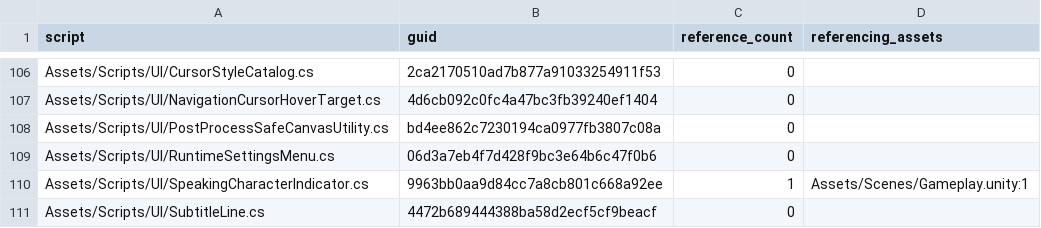
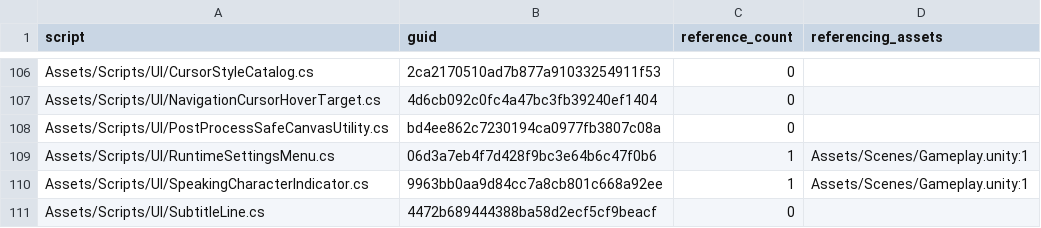
Before and after one commit to redgargoyle/ChateauElsewhere, a CSV file: Docs/Architecture/Generated/serialized_script_refs.csv, drawn as a sheet; only a part is shown, gaps mark what is left out.

```diff
--- a/Docs/Architecture/Generated/serialized_script_refs.csv
+++ b/Docs/Architecture/Generated/serialized_script_refs.csv
@@ -108,3 +108,3 @@ Assets/Scripts/UI/NavigationCursorHoverTarget.cs,4d6cb092c0fc4a47bc3fb39240ef140
 Assets/Scripts/UI/PostProcessSafeCanvasUtility.cs,bd4ee862c7230194ca0977fb3807c08a,0,
-Assets/Scripts/UI/RuntimeSettingsMenu.cs,06d3a7eb4f7d428f9bc3e64b6c47f0b6,0,
+Assets/Scripts/UI/RuntimeSettingsMenu.cs,06d3a7eb4f7d428f9bc3e64b6c47f0b6,1,Assets/Scenes/Gameplay.unity:1
 Assets/Scripts/UI/SpeakingCharacterIndicator.cs,9963bb0aa9d84cc7a8cb801c668a92ee,1,Assets/Scenes/Gameplay.unity:1
```
Also changed, not shown: Docs/Architecture/Generated/runtime_files.csv, Docs/Architecture/RuntimeClassMigrationLedger.csv, 8 other files.
